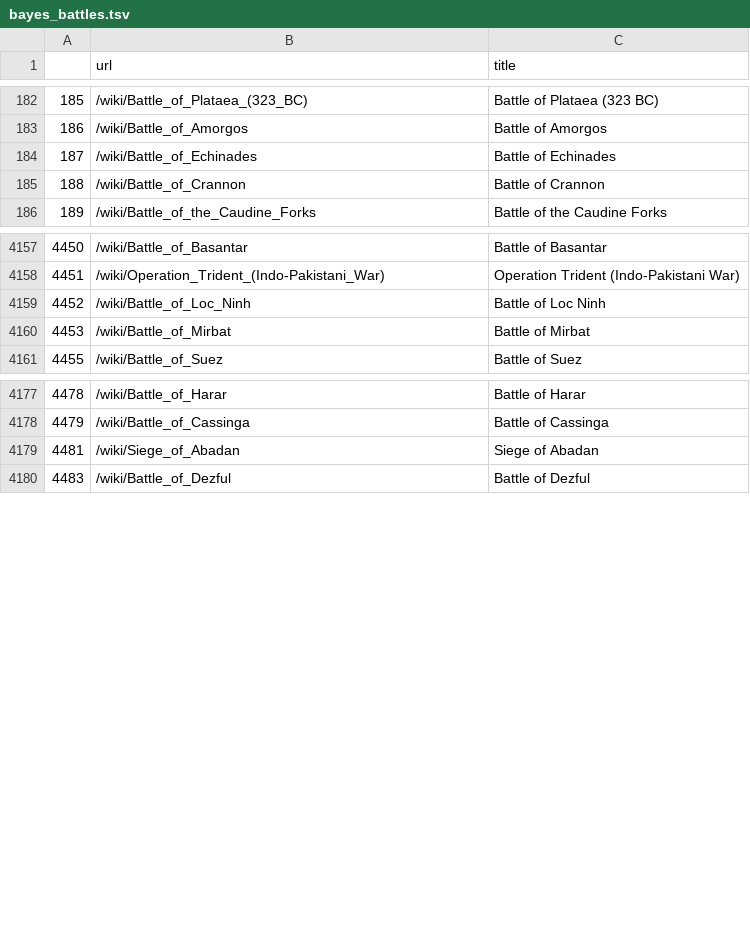
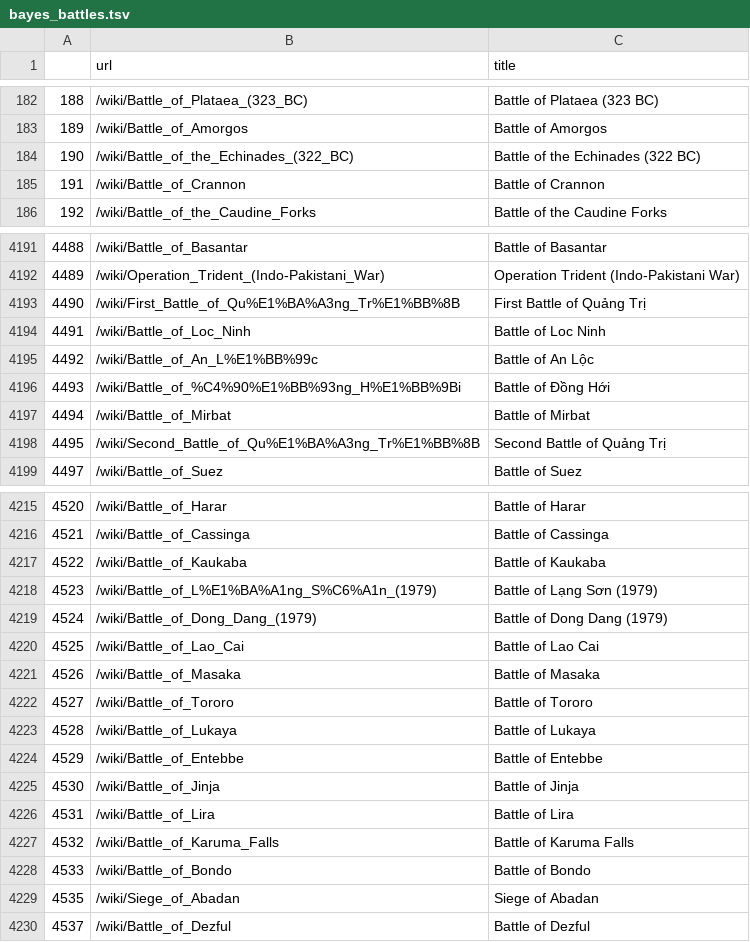
Before and after one commit to galbiati/military_rankings, a TSV file: data/bayes_battles.tsv, drawn as a sheet; only a part is shown, gaps mark what is left out; removed rows and columns are numbered as before the commit, all else as after; the diff covers the shown part only; the diff names each change by its address in the sheet, - before the commit and + after, or states it on an @@ line.

```diff
--- a/data/bayes_battles.tsv
+++ b/data/bayes_battles.tsv
@@ column A renumbered from row 24 down @@
-row 184: 187 | /wiki/Battle_of_Echinades | Battle of Echinades
+row 184: 190 | /wiki/Battle_of_the_Echinades_(322_BC) | Battle of the Echinades (322 BC)
+row 4193: 4490 | /wiki/First_Battle_of_Qu%E1%BA%A3ng_Tr%E1%BB%8B | First Battle of Quảng Trị
+row 4195: 4492 | /wiki/Battle_of_An_L%E1%BB%99c | Battle of An Lộc
+row 4196: 4493 | /wiki/Battle_of_%C4%90%E1%BB%93ng_H%E1%BB%9Bi | Battle of Đồng Hới
+row 4198: 4495 | /wiki/Second_Battle_of_Qu%E1%BA%A3ng_Tr%E1%BB%8B | Second Battle of Quảng Trị
+row 4217: 4522 | /wiki/Battle_of_Kaukaba | Battle of Kaukaba
+row 4218: 4523 | /wiki/Battle_of_L%E1%BA%A1ng_S%C6%A1n_(1979) | Battle of Lạng Sơn (1979)
+row 4219: 4524 | /wiki/Battle_of_Dong_Dang_(1979) | Battle of Dong Dang (1979)
+row 4220: 4525 | /wiki/Battle_of_Lao_Cai | Battle of Lao Cai
+row 4221: 4526 | /wiki/Battle_of_Masaka | Battle of Masaka
+row 4222: 4527 | /wiki/Battle_of_Tororo | Battle of Tororo
+row 4223: 4528 | /wiki/Battle_of_Lukaya | Battle of Lukaya
+row 4224: 4529 | /wiki/Battle_of_Entebbe | Battle of Entebbe
+row 4225: 4530 | /wiki/Battle_of_Jinja | Battle of Jinja
+row 4226: 4531 | /wiki/Battle_of_Lira | Battle of Lira
+row 4227: 4532 | /wiki/Battle_of_Karuma_Falls | Battle of Karuma Falls
+row 4228: 4533 | /wiki/Battle_of_Bondo | Battle of Bondo
```
Also changed, not shown: 34 added rows elsewhere in this file, 1 other file.
